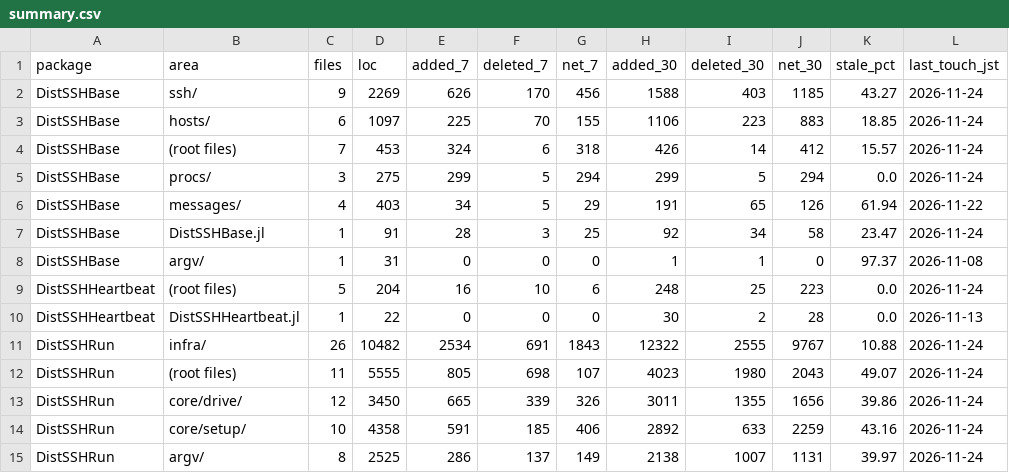
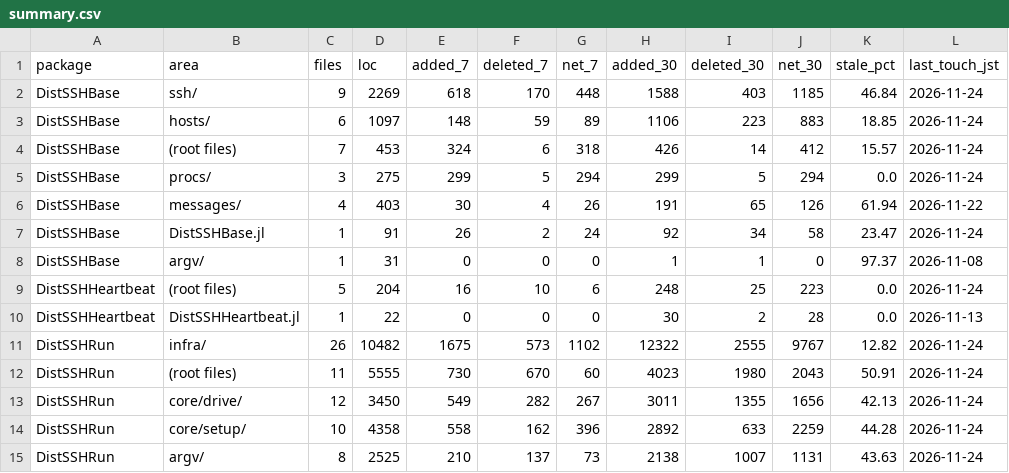
Before and after one commit to yamanori99/DistSSHRun.jl, a CSV file: churn/summary.csv, drawn as a sheet; only a part is shown; the diff covers the shown part only.

```diff
--- a/churn/summary.csv
+++ b/churn/summary.csv
@@ -1,8 +1,8 @@
 package,area,files,loc,added_7,deleted_7,net_7,added_30,deleted_30,net_30,stale_pct,last_touch_jst
-DistSSHBase,ssh/,9,2269,626,170,456,1588,403,1185,43.27,2026-11-24
-DistSSHBase,hosts/,6,1097,225,70,155,1106,223,883,18.85,2026-11-24
+DistSSHBase,ssh/,9,2269,618,170,448,1588,403,1185,46.84,2026-11-24
+DistSSHBase,hosts/,6,1097,148,59,89,1106,223,883,18.85,2026-11-24
 DistSSHBase,(root files),7,453,324,6,318,426,14,412,15.57,2026-11-24
 DistSSHBase,procs/,3,275,299,5,294,299,5,294,0.0,2026-11-24
-DistSSHBase,messages/,4,403,34,5,29,191,65,126,61.94,2026-11-22
-DistSSHBase,DistSSHBase.jl,1,91,28,3,25,92,34,58,23.47,2026-11-24
+DistSSHBase,messages/,4,403,30,4,26,191,65,126,61.94,2026-11-22
+DistSSHBase,DistSSHBase.jl,1,91,26,2,24,92,34,58,23.47,2026-11-24
 DistSSHBase,argv/,1,31,0,0,0,1,1,0,97.37,2026-11-08
@@ -10,6 +10,6 @@ DistSSHHeartbeat,(root files),5,204,16,10,6,248,25,223,0.0,2026-11-24
 DistSSHHeartbeat,DistSSHHeartbeat.jl,1,22,0,0,0,30,2,28,0.0,2026-11-13
-DistSSHRun,infra/,26,10482,2534,691,1843,12322,2555,9767,10.88,2026-11-24
-DistSSHRun,(root files),11,5555,805,698,107,4023,1980,2043,49.07,2026-11-24
-DistSSHRun,core/drive/,12,3450,665,339,326,3011,1355,1656,39.86,2026-11-24
-DistSSHRun,core/setup/,10,4358,591,185,406,2892,633,2259,43.16,2026-11-24
-DistSSHRun,argv/,8,2525,286,137,149,2138,1007,1131,39.97,2026-11-24
+DistSSHRun,infra/,26,10482,1675,573,1102,12322,2555,9767,12.82,2026-11-24
+DistSSHRun,(root files),11,5555,730,670,60,4023,1980,2043,50.91,2026-11-24
+DistSSHRun,core/drive/,12,3450,549,282,267,3011,1355,1656,42.13,2026-11-24
+DistSSHRun,core/setup/,10,4358,558,162,396,2892,633,2259,44.28,2026-11-24
+DistSSHRun,argv/,8,2525,210,137,73,2138,1007,1131,43.63,2026-11-24
```
Also changed, not shown: 27 edited cells elsewhere in this file, 7 other files.
